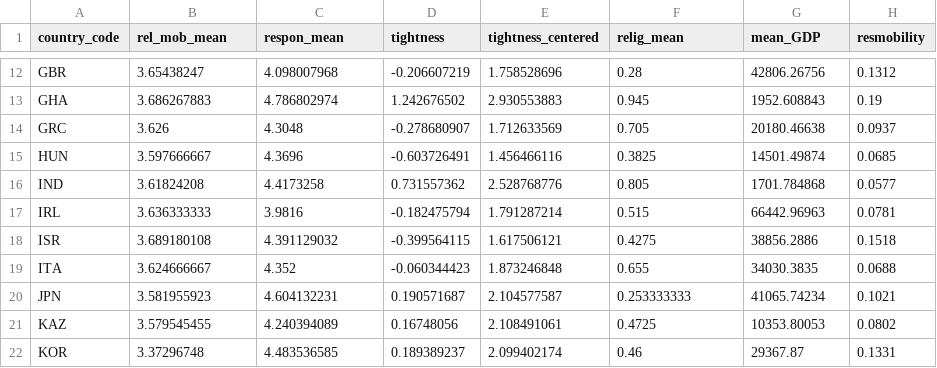
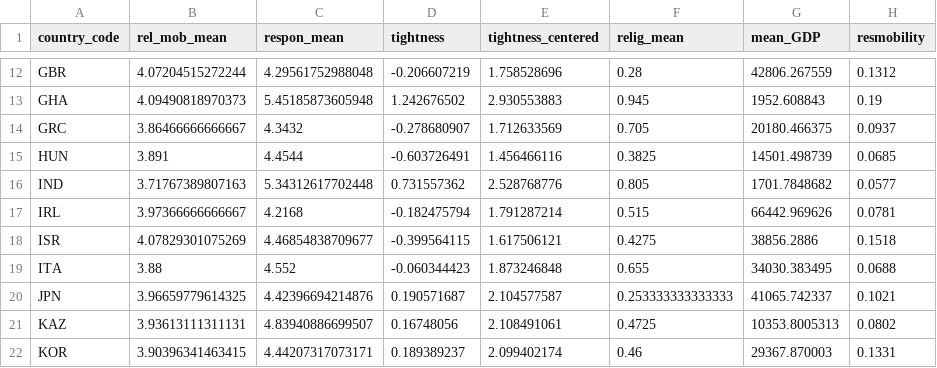
Before and after one commit to ColesNicholas/GlobalGratitudeRepo, a CSV file: data/GlobalGratitude_CrossCulturalMod.csv, drawn as a sheet; only a part is shown, gaps mark what is left out; the diff covers the shown part only; the diff names each change by its address in the sheet, - before the commit and + after, or states it on an @@ line.

```diff
--- a/data/GlobalGratitude_CrossCulturalMod.csv
+++ b/data/GlobalGratitude_CrossCulturalMod.csv
-B12 (rel_mob_mean): 3.65438247
+B12 (rel_mob_mean): 4.07204515272244
-C12 (respon_mean): 4.098007968
+C12 (respon_mean): 4.29561752988048
-G12 (mean_GDP): 42806.26756
+G12 (mean_GDP): 42806.267559
-B13 (rel_mob_mean): 3.686267883
+B13 (rel_mob_mean): 4.09490818970373
-C13 (respon_mean): 4.786802974
+C13 (respon_mean): 5.45185873605948
-B14 (rel_mob_mean): 3.626
+B14 (rel_mob_mean): 3.86466666666667
-C14 (respon_mean): 4.3048
+C14 (respon_mean): 4.3432
-G14 (mean_GDP): 20180.46638
+G14 (mean_GDP): 20180.466375
-B15 (rel_mob_mean): 3.597666667
+B15 (rel_mob_mean): 3.891
-C15 (respon_mean): 4.3696
+C15 (respon_mean): 4.4544
-G15 (mean_GDP): 14501.49874
+G15 (mean_GDP): 14501.498739
-B16 (rel_mob_mean): 3.61824208
+B16 (rel_mob_mean): 3.71767389807163
-C16 (respon_mean): 4.4173258
+C16 (respon_mean): 5.34312617702448
-G16 (mean_GDP): 1701.784868
+G16 (mean_GDP): 1701.7848682
-B17 (rel_mob_mean): 3.636333333
+B17 (rel_mob_mean): 3.97366666666667
-C17 (respon_mean): 3.9816
+C17 (respon_mean): 4.2168
-G17 (mean_GDP): 66442.96963
+G17 (mean_GDP): 66442.969626
-B18 (rel_mob_mean): 3.689180108
+B18 (rel_mob_mean): 4.07829301075269
-C18 (respon_mean): 4.391129032
+C18 (respon_mean): 4.46854838709677
-B19 (rel_mob_mean): 3.624666667
+B19 (rel_mob_mean): 3.88
-C19 (respon_mean): 4.352
+C19 (respon_mean): 4.552
-G19 (mean_GDP): 34030.3835
+G19 (mean_GDP): 34030.383495
-B20 (rel_mob_mean): 3.581955923
+B20 (rel_mob_mean): 3.96659779614325
-C20 (respon_mean): 4.604132231
+C20 (respon_mean): 4.42396694214876
-F20 (relig_mean): 0.253333333
+F20 (relig_mean): 0.253333333333333
-G20 (mean_GDP): 41065.74234
+G20 (mean_GDP): 41065.742337
-B21 (rel_mob_mean): 3.579545455
+B21 (rel_mob_mean): 3.93613111311131
-C21 (respon_mean): 4.240394089
+C21 (respon_mean): 4.83940886699507
-G21 (mean_GDP): 10353.80053
+G21 (mean_GDP): 10353.8005313
-B22 (rel_mob_mean): 3.37296748
+B22 (rel_mob_mean): 3.90396341463415
-C22 (respon_mean): 4.483536585
+C22 (respon_mean): 4.44207317073171
-G22 (mean_GDP): 29367.87
+G22 (mean_GDP): 29367.870003
```
Also changed, not shown: 66 edited cells elsewhere in this file, 3 other files.
